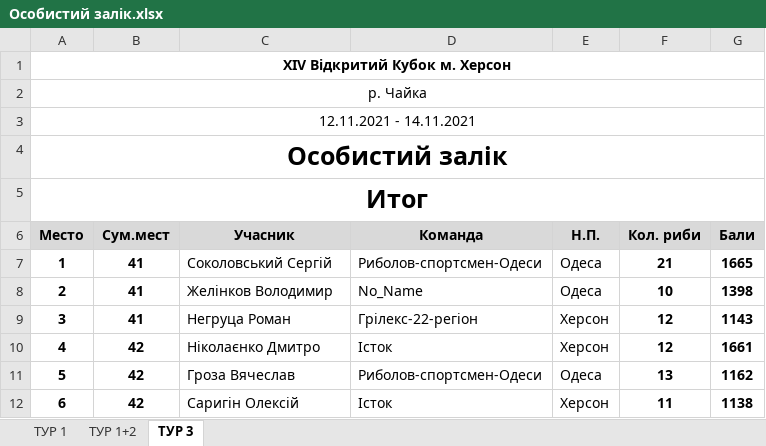
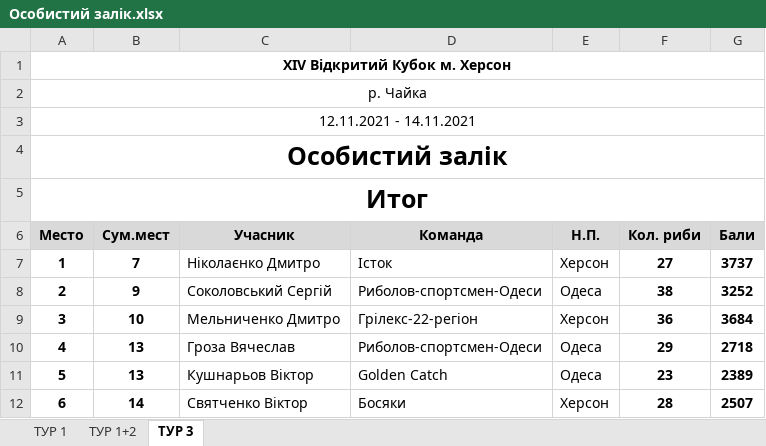
Before and after one commit to skolisni4enko/spinning, an Excel workbook: src/docsexcel/Особистий залік.xlsx, sheet ТУР 3, drawn as a sheet; only a part is shown; values as stored, in another font and other column widths than the file's, no borders; the diff covers the shown part only; the diff names each change by its address in the sheet, - before the commit and + after, or states it on an @@ line.

```diff
--- a/src/docsexcel/Особистий залік.xlsx (sheet ТУР 3)
+++ b/src/docsexcel/Особистий залік.xlsx (sheet ТУР 3)
-B7 (Сум.мест): 41
+B7 (Сум.мест): 7
-C7 (Учасник): Соколовський Сергій
+C7 (Учасник): Ніколаєнко Дмитро
-D7 (Команда): Риболов-спортсмен-Одеси
+D7 (Команда): Істок
-E7 (Н.П.): Одеса
+E7 (Н.П.): Херсон
-F7 (Кол. риби): 21
+F7 (Кол. риби): 27
-G7 (Бали): 1665
+G7 (Бали): 3737
-B8 (Сум.мест): 41
+B8 (Сум.мест): 9
-C8 (Учасник): Желінков Володимир
+C8 (Учасник): Соколовський Сергій
-D8 (Команда): No_Name
+D8 (Команда): Риболов-спортсмен-Одеси
-F8 (Кол. риби): 10
+F8 (Кол. риби): 38
-G8 (Бали): 1398
+G8 (Бали): 3252
-B9 (Сум.мест): 41
+B9 (Сум.мест): 10
-C9 (Учасник): Негруца Роман
+C9 (Учасник): Мельниченко Дмитро
-F9 (Кол. риби): 12
+F9 (Кол. риби): 36
-G9 (Бали): 1143
+G9 (Бали): 3684
-B10:B11 (Сум.мест): 42
+B10:B11 (Сум.мест): 13
-C10 (Учасник): Ніколаєнко Дмитро
+C10 (Учасник): Гроза Вячеслав
-D10 (Команда): Істок
+D10 (Команда): Риболов-спортсмен-Одеси
-E10 (Н.П.): Херсон
+E10 (Н.П.): Одеса
-F10 (Кол. риби): 12
+F10 (Кол. риби): 29
-G10 (Бали): 1661
+G10 (Бали): 2718
-C11 (Учасник): Гроза Вячеслав
+C11 (Учасник): Кушнарьов Віктор
-D11 (Команда): Риболов-спортсмен-Одеси
+D11 (Команда): Golden Catch
-F11 (Кол. риби): 13
+F11 (Кол. риби): 23
-G11 (Бали): 1162
+G11 (Бали): 2389
-B12 (Сум.мест): 42
+B12 (Сум.мест): 14
-C12 (Учасник): Саригін Олексій
+C12 (Учасник): Святченко Віктор
-D12 (Команда): Істок
+D12 (Команда): Босяки
-F12 (Кол. риби): 11
+F12 (Кол. риби): 28
-G12 (Бали): 1138
+G12 (Бали): 2507
```
Also changed, not shown: 272 edited cells elsewhere in this sheet, sheet ТУР 1+2, src/docsexcel/Командний залік.xlsx, src/docsexcel/По зонам ТУР1.xlsx, 6 other files.
